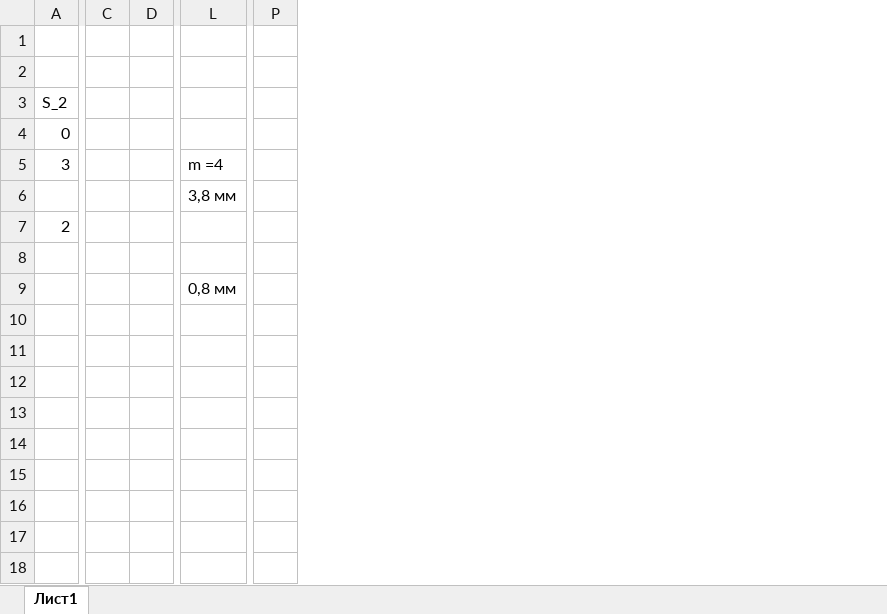
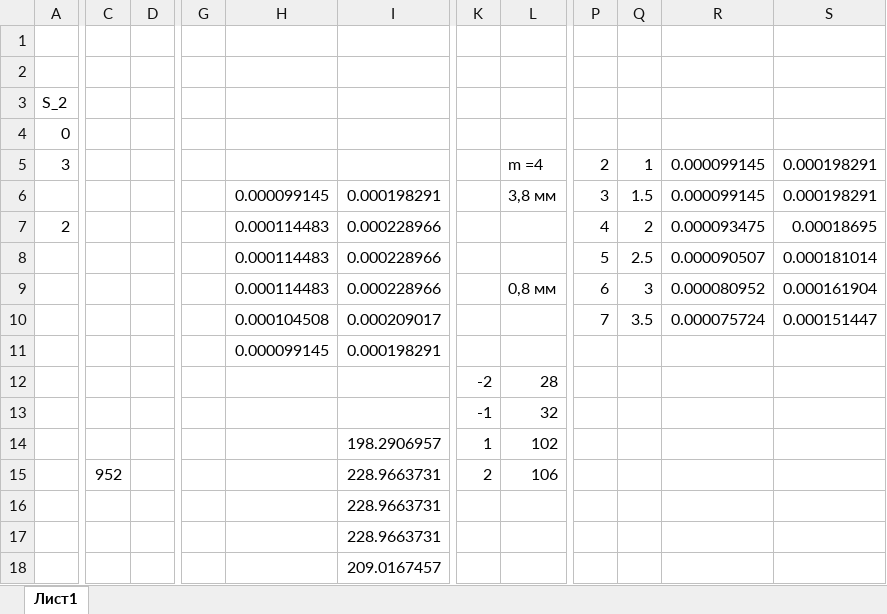
Before and after one commit to Sibonji/Labs, an Excel workbook: Physics/4.3.1/4.3.1.xlsx, sheet Лист1, drawn as a sheet; only a part is shown, gaps mark what is left out; values as stored, in another font and other column widths than the file's, no borders; removed rows and columns are numbered as before the commit, all else as after; rows hold the shown columns only; the diff covers the shown part only; the diff names each change by its address in the sheet, - before the commit and + after, or states it on an @@ line.

```diff
--- a/Physics/4.3.1/4.3.1.xlsx (sheet Лист1)
+++ b/Physics/4.3.1/4.3.1.xlsx (sheet Лист1)
-column C, empty
-column D, empty
+column C, row 15: 952
+column D, empty
+column G, empty
+column H, rows 6-11: 0.000099145 | 0.000114483 | 0.000114483 | 0.000114483 | 0.000104508 | 0.000099145
+column I, rows 6-18: 0.000198291 | 0.000228966 | 0.000228966 | 0.000228966 | 0.000209017 | 0.000198291 |  |  | 198.2906957 | 228.9663731 | 228.9663731 | 228.9663731 | 209.0167457
+column K, rows 12-15: -2 | -1 | 1 | 2
+column Q, rows 5-10: 1 | 1.5 | 2 | 2.5 | 3 | 3.5
+column R, rows 5-10: 0.000099145 | 0.000099145 | 0.000093475 | 0.000090507 | 0.000080952 | 0.000075724
+column S, rows 5-10: 0.000198291 | 0.000198291 | 0.00018695 | 0.000181014 | 0.000161904 | 0.000151447
-P5: (empty)
+P5: 2
-P6: (empty)
+P6: 3
-P7: (empty)
+P7: 4
-P8: (empty)
+P8: 5
-P9: (empty)
+P9: 6
-P10: (empty)
+P10: 7
-row 12: (empty)
+row 12:  |  |  |  |  |  | -2 | 28
-row 13: (empty)
+row 13:  |  |  |  |  |  | -1 | 32
-row 14: (empty)
+row 14:  |  |  |  |  | 198.2906957 | 1 | 102
-L15: (empty)
+L15: 106
```
Also changed, not shown: 15 added rows and 4 removed columns elsewhere in this sheet, RC/77_lab/77_lab.xlsx, 38 other files.
